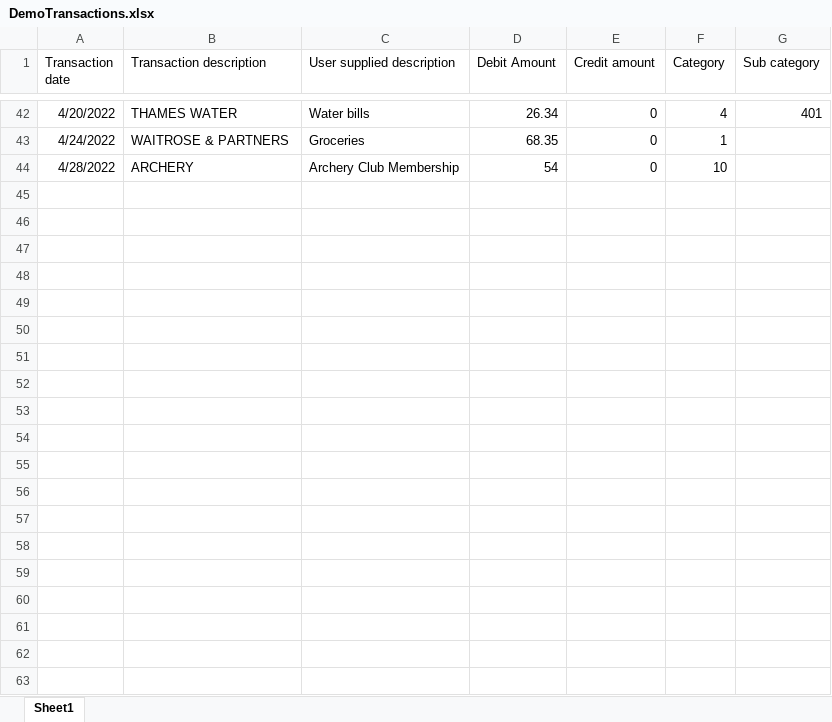
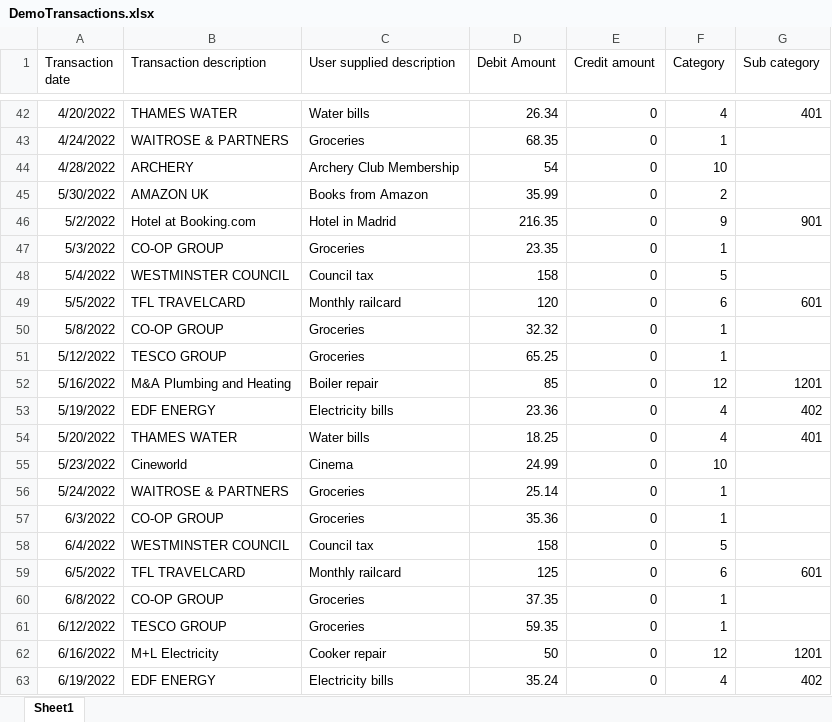
Before and after one commit to TomFrampton/ExpenseTracker, an Excel workbook: Api/Augustus.Api/DemoTransactions.xlsx, sheet Sheet1, drawn as a sheet; only a part is shown, gaps mark what is left out; values as stored, in another font and other column widths than the file's, no borders; the diff covers the shown part only; the diff names each change by its address in the sheet, - before the commit and + after, or states it on an @@ line.

```diff
--- a/Api/Augustus.Api/DemoTransactions.xlsx (sheet Sheet1)
+++ b/Api/Augustus.Api/DemoTransactions.xlsx (sheet Sheet1)
+row 45: 5/30/2022 | AMAZON UK | Books from Amazon | 35.99 | 0 | 2
+row 46: 5/2/2022 | Hotel at Booking.com | Hotel in Madrid | 216.35 | 0 | 9 | 901
+row 47: 5/3/2022 | CO-OP GROUP | Groceries | 23.35 | 0 | 1
+row 48: 5/4/2022 | WESTMINSTER COUNCIL | Council tax | 158 | 0 | 5
+row 49: 5/5/2022 | TFL TRAVELCARD | Monthly railcard | 120 | 0 | 6 | 601
+row 50: 5/8/2022 | CO-OP GROUP | Groceries | 32.32 | 0 | 1
+row 51: 5/12/2022 | TESCO GROUP | Groceries | 65.25 | 0 | 1
+row 52: 5/16/2022 | M&A Plumbing and Heating | Boiler repair | 85 | 0 | 12 | 1201
+row 53: 5/19/2022 | EDF ENERGY | Electricity bills | 23.36 | 0 | 4 | 402
+row 54: 5/20/2022 | THAMES WATER | Water bills | 18.25 | 0 | 4 | 401
+row 55: 5/23/2022 | Cineworld | Cinema | 24.99 | 0 | 10
+row 56: 5/24/2022 | WAITROSE & PARTNERS | Groceries | 25.14 | 0 | 1
+row 57: 6/3/2022 | CO-OP GROUP | Groceries | 35.36 | 0 | 1
+row 58: 6/4/2022 | WESTMINSTER COUNCIL | Council tax | 158 | 0 | 5
+row 59: 6/5/2022 | TFL TRAVELCARD | Monthly railcard | 125 | 0 | 6 | 601
+row 60: 6/8/2022 | CO-OP GROUP | Groceries | 37.35 | 0 | 1
+row 61: 6/12/2022 | TESCO GROUP | Groceries | 59.35 | 0 | 1
+row 62: 6/16/2022 | M+L Electricity | Cooker repair | 50 | 0 | 12 | 1201
+row 63: 6/19/2022 | EDF ENERGY | Electricity bills | 35.24 | 0 | 4 | 402
```
Also changed, not shown: 14 added rows and 6 edited cells elsewhere in this sheet, 31 other files.
